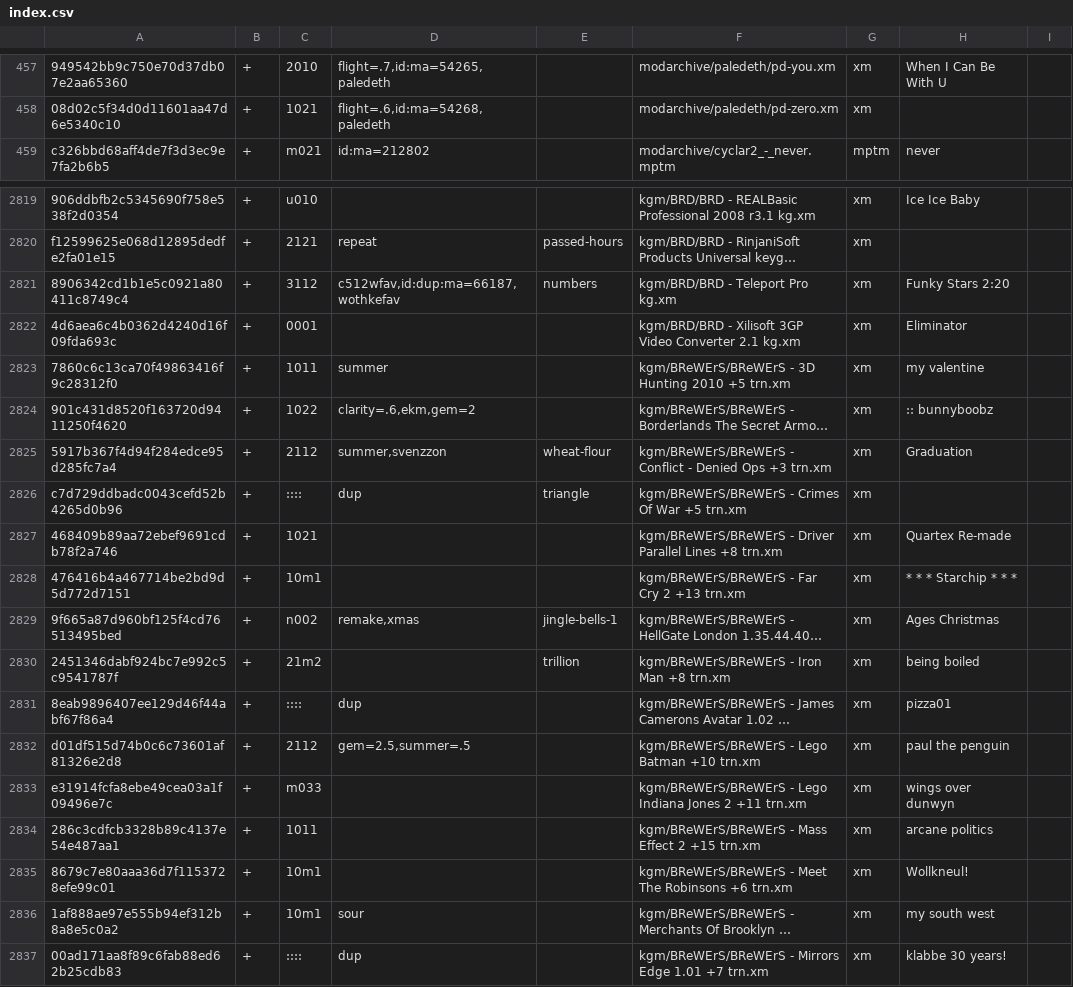
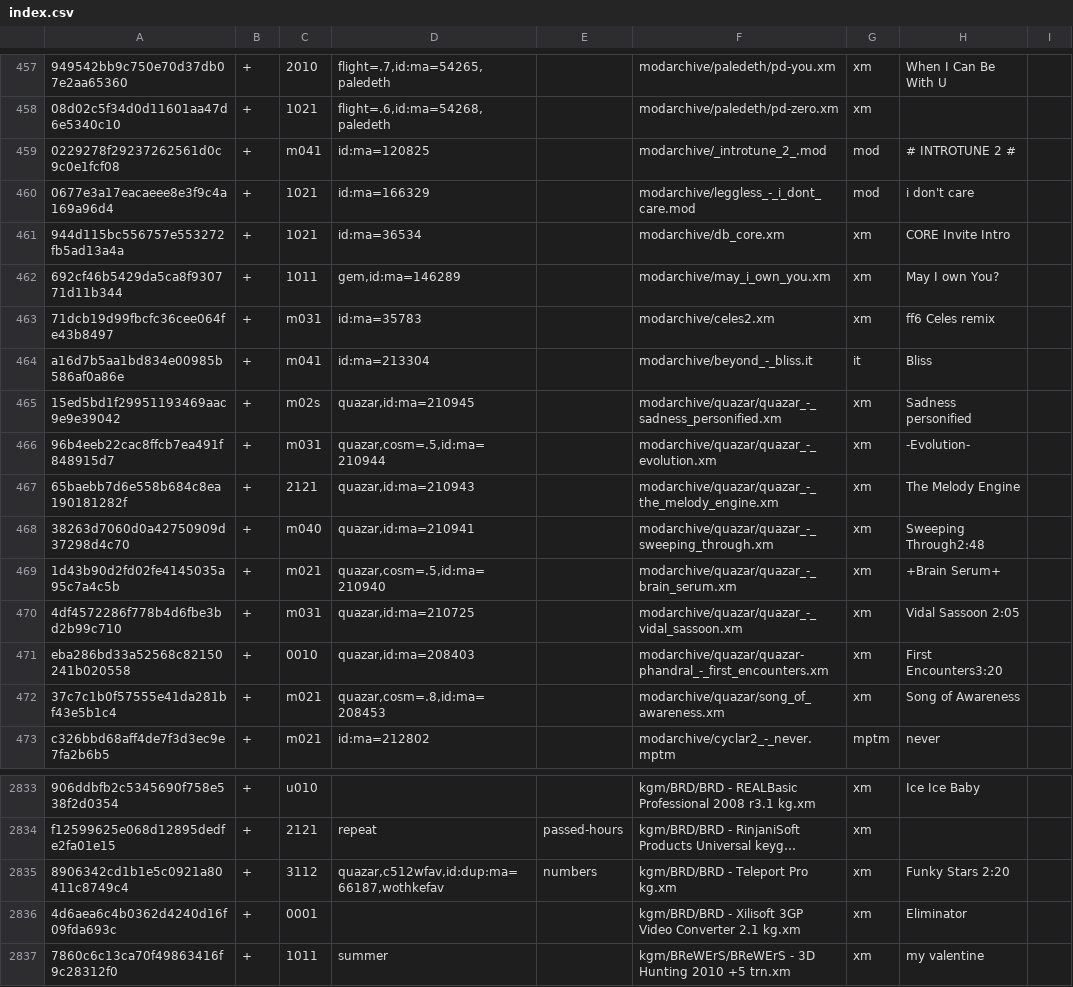
Before and after one commit to pl4yg3n/collection, a CSV file: index.csv, drawn as a sheet; only a part is shown, gaps mark what is left out; the shorter side is filled out with more unchanged rows; long unchanged cells end in …; addresses are those after the commit; the diff names each change by its address in the sheet, - before the commit and + after, or states it on an @@ line.

Commit message:
add some more tracks, including some by Quazar

```diff
--- a/index.csv
+++ b/index.csv
+row 459: 0229278f29237262561d0c9c0e1fcf08 | + | m041 | id:ma=120825 |  | modarchive/_introtune_2_.mod | mod | # INTROTUNE 2 #
+row 460: 0677e3a17eacaeee8e3f9c4a169a96d4 | + | 1021 | id:ma=166329 |  | modarchive/leggless_-_i_dont_care.mod | mod | i don't care
+row 461: 944d115bc556757e553272fb5ad13a4a | + | 1021 | id:ma=36534 |  | modarchive/db_core.xm | xm | CORE Invite Intro
+row 462: 692cf46b5429da5ca8f930771d11b344 | + | 1011 | gem,id:ma=146289 |  | modarchive/may_i_own_you.xm | xm | May I own You?
+row 463: 71dcb19d99fbcfc36cee064fe43b8497 | + | m031 | id:ma=35783 |  | modarchive/celes2.xm | xm | ff6 Celes remix
+row 464: a16d7b5aa1bd834e00985b586af0a86e | + | m041 | id:ma=213304 |  | modarchive/beyond_-_bliss.it | it | Bliss
+row 465: 15ed5bd1f29951193469aac9e9e39042 | + | m02s | quazar,id:ma=210945 |  | modarchive/quazar/quazar_-_sadness_personified.xm | xm | Sadness personified
+row 466: 96b4eeb22cac8ffcb7ea491f848915d7 | + | m031 | quazar,cosm=.5,id:ma=210944 |  | modarchive/quazar/quazar_-_evolution.xm | xm | -Evolution-
+row 467: 65baebb7d6e558b684c8ea190181282f | + | 2121 | quazar,id:ma=210943 |  | modarchive/quazar/quazar_-_the_melody_engine.xm | xm | The Melody Engine
+row 468: 38263d7060d0a42750909d37298d4c70 | + | m040 | quazar,id:ma=210941 |  | modarchive/quazar/quazar_-_sweeping_through.xm | xm | Sweeping Through2:48
+row 469: 1d43b90d2fd02fe4145035a95c7a4c5b | + | m021 | quazar,cosm=.5,id:ma=210940 |  | modarchive/quazar/quazar_-_brain_serum.xm | xm | +Brain Serum+
+row 470: 4df4572286f778b4d6fbe3bd2b99c710 | + | m031 | quazar,id:ma=210725 |  | modarchive/quazar/quazar_-_vidal_sassoon.xm | xm | Vidal Sassoon 2:05
+row 471: eba286bd33a52568c82150241b020558 | + | 0010 | quazar,id:ma=208403 |  | modarchive/quazar/quazar-phandral_-_first_encounters.xm | xm | First Encounters3:20
+row 472: 37c7c1b0f57555e41da281bf43e5b1c4 | + | m021 | quazar,cosm=.8,id:ma=208453 |  | modarchive/quazar/song_of_awareness.xm | xm | Song of Awareness
-D2835: c512wfav,id:dup:ma=66187,wothkefav
+D2835: quazar,c512wfav,id:dup:ma=66187,wothkefav
```
Also changed, not shown: 14 other files.
